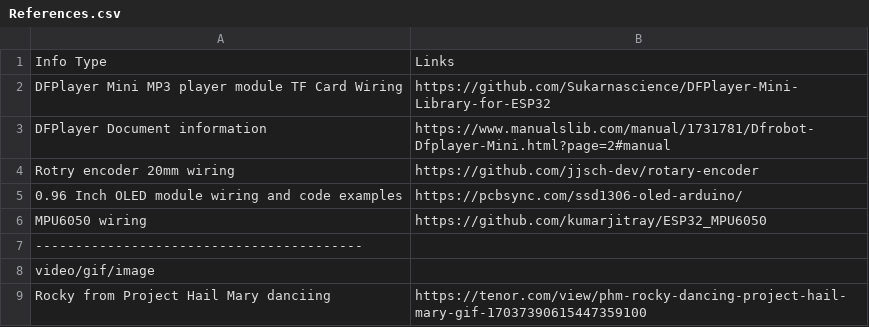
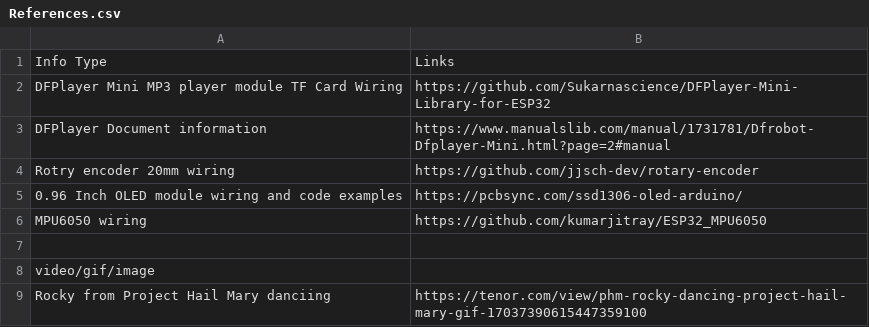
Before and after one commit to MrFunkeh/Key-Bob-PCB, a CSV file: References.csv, drawn as a sheet.

```diff
--- a/References.csv
+++ b/References.csv
@@ -6,3 +6,3 @@ Rotry encoder 20mm wiring, https://github.com/jjsch-dev/rotary-encoder
 MPU6050 wiring, https://github.com/kumarjitray/ESP32_MPU6050
------------------------------------------
+
 video/gif/image
```
